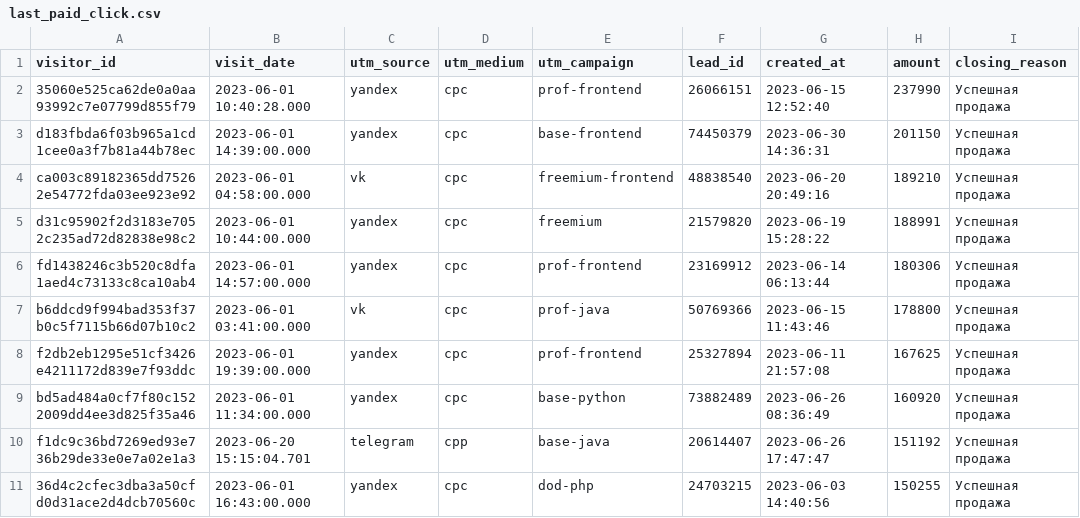
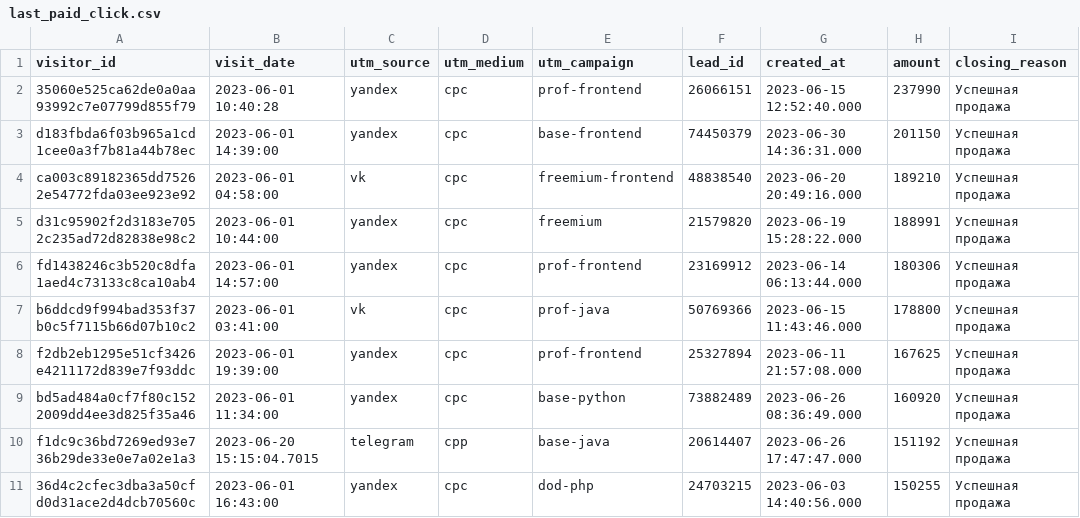
Before and after one commit to aziiizomirbaev/data-analytics-project-96, a CSV file: last_paid_click.csv, drawn as a sheet; only a part is shown; the diff names each change by its address in the sheet, - before the commit and + after, or states it on an @@ line.

```diff
--- a/last_paid_click.csv
+++ b/last_paid_click.csv
-B2 (visit_date): 2023-06-01 10:40:28.000
+B2 (visit_date): 2023-06-01 10:40:28
-G2 (created_at): 2023-06-15 12:52:40
+G2 (created_at): 2023-06-15 12:52:40.000
-B3 (visit_date): 2023-06-01 14:39:00.000
+B3 (visit_date): 2023-06-01 14:39:00
-G3 (created_at): 2023-06-30 14:36:31
+G3 (created_at): 2023-06-30 14:36:31.000
-B4 (visit_date): 2023-06-01 04:58:00.000
+B4 (visit_date): 2023-06-01 04:58:00
-G4 (created_at): 2023-06-20 20:49:16
+G4 (created_at): 2023-06-20 20:49:16.000
-B5 (visit_date): 2023-06-01 10:44:00.000
+B5 (visit_date): 2023-06-01 10:44:00
-G5 (created_at): 2023-06-19 15:28:22
+G5 (created_at): 2023-06-19 15:28:22.000
-B6 (visit_date): 2023-06-01 14:57:00.000
+B6 (visit_date): 2023-06-01 14:57:00
-G6 (created_at): 2023-06-14 06:13:44
+G6 (created_at): 2023-06-14 06:13:44.000
-B7 (visit_date): 2023-06-01 03:41:00.000
+B7 (visit_date): 2023-06-01 03:41:00
-G7 (created_at): 2023-06-15 11:43:46
+G7 (created_at): 2023-06-15 11:43:46.000
-B8 (visit_date): 2023-06-01 19:39:00.000
+B8 (visit_date): 2023-06-01 19:39:00
-G8 (created_at): 2023-06-11 21:57:08
+G8 (created_at): 2023-06-11 21:57:08.000
-B9 (visit_date): 2023-06-01 11:34:00.000
+B9 (visit_date): 2023-06-01 11:34:00
-G9 (created_at): 2023-06-26 08:36:49
+G9 (created_at): 2023-06-26 08:36:49.000
-B10 (visit_date): 2023-06-20 15:15:04.701
+B10 (visit_date): 2023-06-20 15:15:04.7015
-G10 (created_at): 2023-06-26 17:47:47
+G10 (created_at): 2023-06-26 17:47:47.000
-B11 (visit_date): 2023-06-01 16:43:00.000
+B11 (visit_date): 2023-06-01 16:43:00
-G11 (created_at): 2023-06-03 14:40:56
+G11 (created_at): 2023-06-03 14:40:56.000
```
Also changed, not shown: aggregate_last_paid_click.csv.
